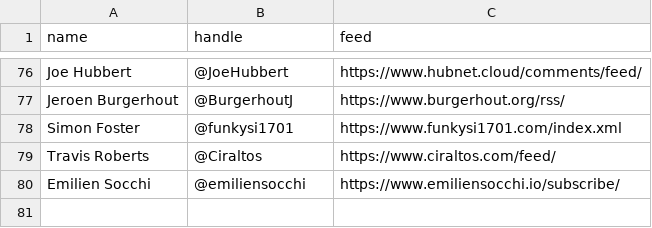
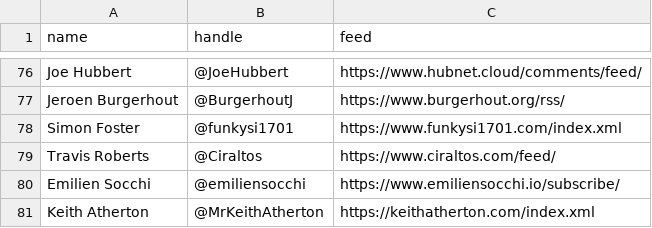
Before and after one commit to matthewjward/azure-pirate-rss, a CSV file: feeds.csv, drawn as a sheet; only a part is shown, gaps mark what is left out.

Commit message:
Update feeds.csv

```diff
--- a/feeds.csv
+++ b/feeds.csv
@@ -80 +80,2 @@ Travis Roberts, @Ciraltos, https://www.ciraltos.com/feed/
 Emilien Socchi, @emiliensocchi, https://www.emiliensocchi.io/subscribe/
+Keith Atherton, @MrKeithAtherton, https://keithatherton.com/index.xml
```
